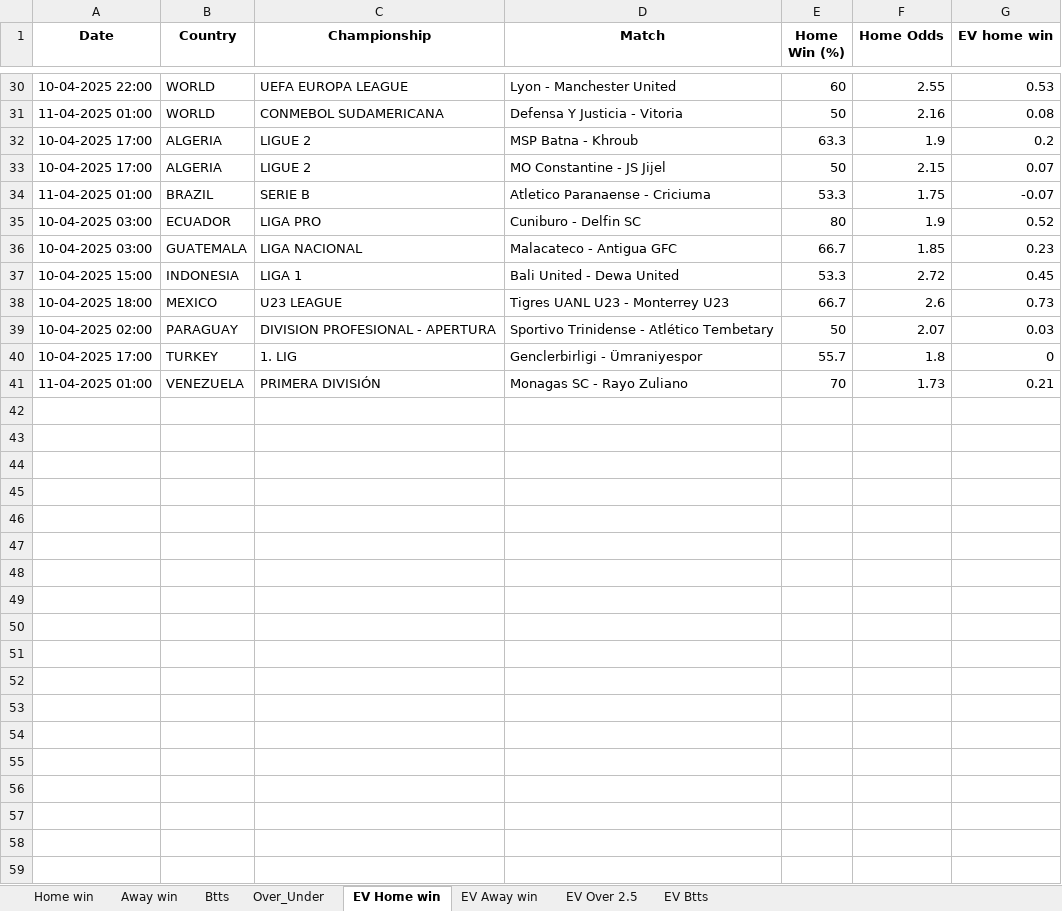
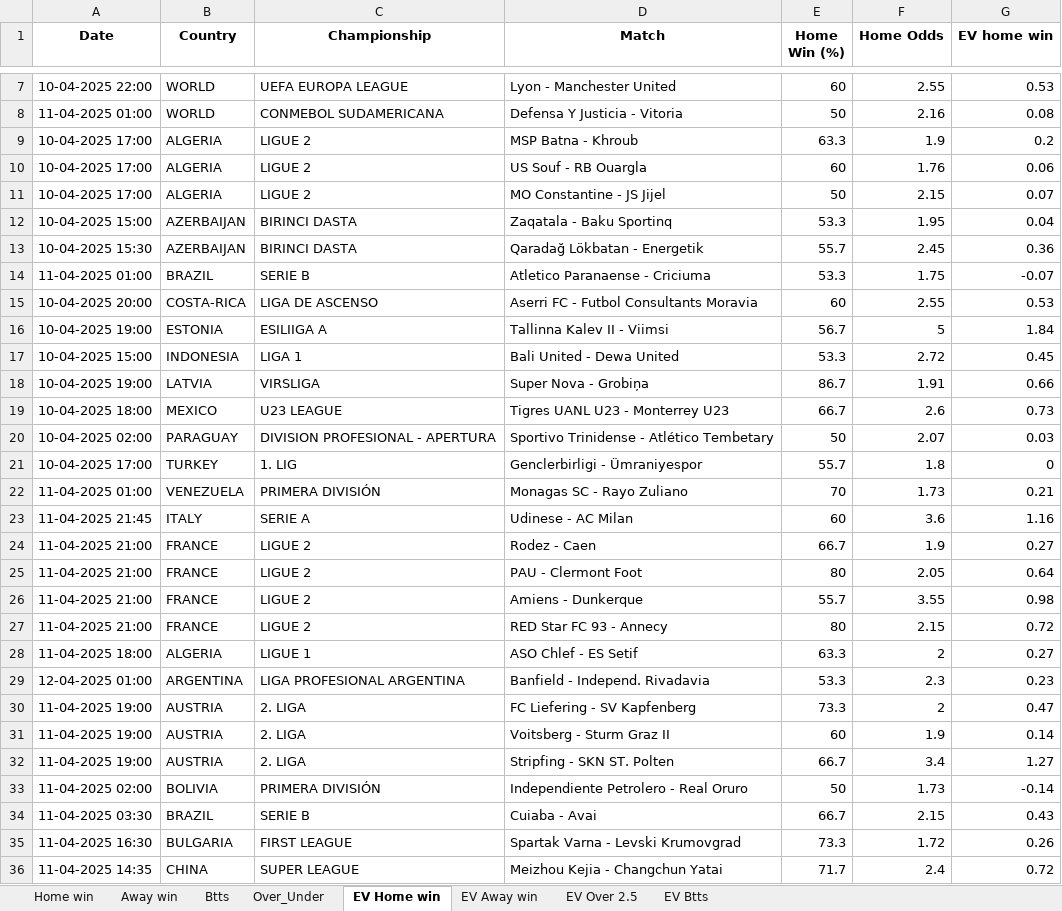
Before and after one commit to ZzZzZzZXCoo/soccer_predictions_scraper, an Excel workbook: scraper/data/betclever_predictions.xlsx, sheet EV Home win, drawn as a sheet; only a part is shown, gaps mark what is left out; values as stored, in another font and other column widths than the file's, no borders; removed rows and columns are numbered as before the commit, all else as after; the diff covers the shown part only; the diff names each change by its address in the sheet, - before the commit and + after, or states it on an @@ line.

```diff
--- a/scraper/data/betclever_predictions.xlsx (sheet EV Home win)
+++ b/scraper/data/betclever_predictions.xlsx (sheet EV Home win)
+row 10: 10-04-2025 17:00 | ALGERIA | LIGUE 2 | US Souf - RB Ouargla | 60 | 1.76 | 0.06
+row 12: 10-04-2025 15:00 | AZERBAIJAN | BIRINCI DASTA | Zaqatala - Baku Sportinq | 53.3 | 1.95 | 0.04
+row 13: 10-04-2025 15:30 | AZERBAIJAN | BIRINCI DASTA | Qaradağ Lökbatan - Energetik | 55.7 | 2.45 | 0.36
-row 35: 10-04-2025 03:00 | ECUADOR | LIGA PRO | Cuniburo - Delfin SC | 80 | 1.9 | 0.52
-row 36: 10-04-2025 03:00 | GUATEMALA | LIGA NACIONAL | Malacateco - Antigua GFC | 66.7 | 1.85 | 0.23
+row 15: 10-04-2025 20:00 | COSTA-RICA | LIGA DE ASCENSO | Aserri FC - Futbol Consultants Moravia | 60 | 2.55 | 0.53
+row 16: 10-04-2025 19:00 | ESTONIA | ESILIIGA A | Tallinna Kalev II - Viimsi | 56.7 | 5 | 1.84
+row 18: 10-04-2025 19:00 | LATVIA | VIRSLIGA | Super Nova - Grobiņa | 86.7 | 1.91 | 0.66
+row 23: 11-04-2025 21:45 | ITALY | SERIE A | Udinese - AC Milan | 60 | 3.6 | 1.16
+row 24: 11-04-2025 21:00 | FRANCE | LIGUE 2 | Rodez - Caen | 66.7 | 1.9 | 0.27
+row 25: 11-04-2025 21:00 | FRANCE | LIGUE 2 | PAU - Clermont Foot | 80 | 2.05 | 0.64
+row 26: 11-04-2025 21:00 | FRANCE | LIGUE 2 | Amiens - Dunkerque | 55.7 | 3.55 | 0.98
+row 27: 11-04-2025 21:00 | FRANCE | LIGUE 2 | RED Star FC 93 - Annecy | 80 | 2.15 | 0.72
+row 28: 11-04-2025 18:00 | ALGERIA | LIGUE 1 | ASO Chlef - ES Setif | 63.3 | 2 | 0.27
+row 29: 12-04-2025 01:00 | ARGENTINA | LIGA PROFESIONAL ARGENTINA | Banfield - Independ. Rivadavia | 53.3 | 2.3 | 0.23
+row 30: 11-04-2025 19:00 | AUSTRIA | 2. LIGA | FC Liefering - SV Kapfenberg | 73.3 | 2 | 0.47
+row 31: 11-04-2025 19:00 | AUSTRIA | 2. LIGA | Voitsberg - Sturm Graz II | 60 | 1.9 | 0.14
+row 32: 11-04-2025 19:00 | AUSTRIA | 2. LIGA | Stripfing - SKN ST. Polten | 66.7 | 3.4 | 1.27
+row 33: 11-04-2025 02:00 | BOLIVIA | PRIMERA DIVISIÓN | Independiente Petrolero - Real Oruro | 50 | 1.73 | -0.14
+row 34: 11-04-2025 03:30 | BRAZIL | SERIE B | Cuiaba - Avai | 66.7 | 2.15 | 0.43
+row 35: 11-04-2025 16:30 | BULGARIA | FIRST LEAGUE | Spartak Varna - Levski Krumovgrad | 73.3 | 1.72 | 0.26
+row 36: 11-04-2025 14:35 | CHINA | SUPER LEAGUE | Meizhou Kejia - Changchun Yatai | 71.7 | 2.4 | 0.72
```
Also changed, not shown: 25 added rows and 23 removed rows elsewhere in this sheet, sheet EV Btts, sheet EV Away win, sheet Over_Under, sheet Home win, sheet Btts, sheet EV Over 2.5, 1 more sheet.
